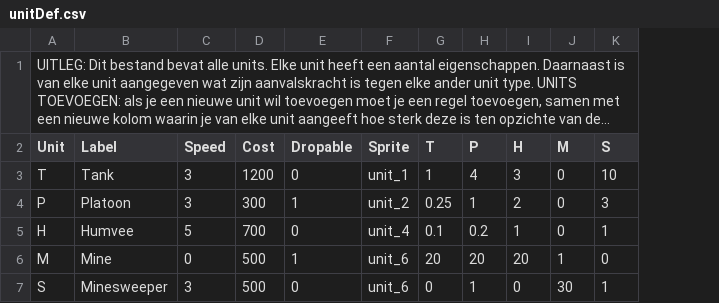
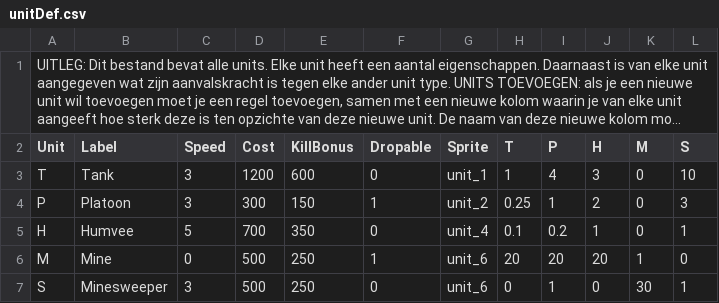
Before and after one commit to Zaklamp02/RealLifeRisk, a CSV file: www/unitDef.csv, drawn as a sheet; long unchanged cells end in …; the diff names each change by its address in the sheet, - before the commit and + after, or states it on an @@ line.

Commit message:
# Updated movement specification - unit movement now specified as start+path, instead of start+destination. A path can be specified as u-d-l-r or n-o-z-w.
# Updated movement evaluation
- units automatically stop when they hit the edge of the map
- units automatically stop when they hit an enemy (of any kind)
- improved feedback on move executions (succeeded/failed/stopped)

# Added basic score system
- player scores are now shown in the top of the screen
- scores are updated automatically at the end of each turn

# Added flexible layout
- lay-out now scales with the number of players in playerDef

```diff
--- a/www/unitDef.csv
+++ b/www/unitDef.csv
+column E (KillBonus), rows 3-7: 600 | 150 | 350 | 250 | 250
```
Also changed, not shown: 3 other files.
